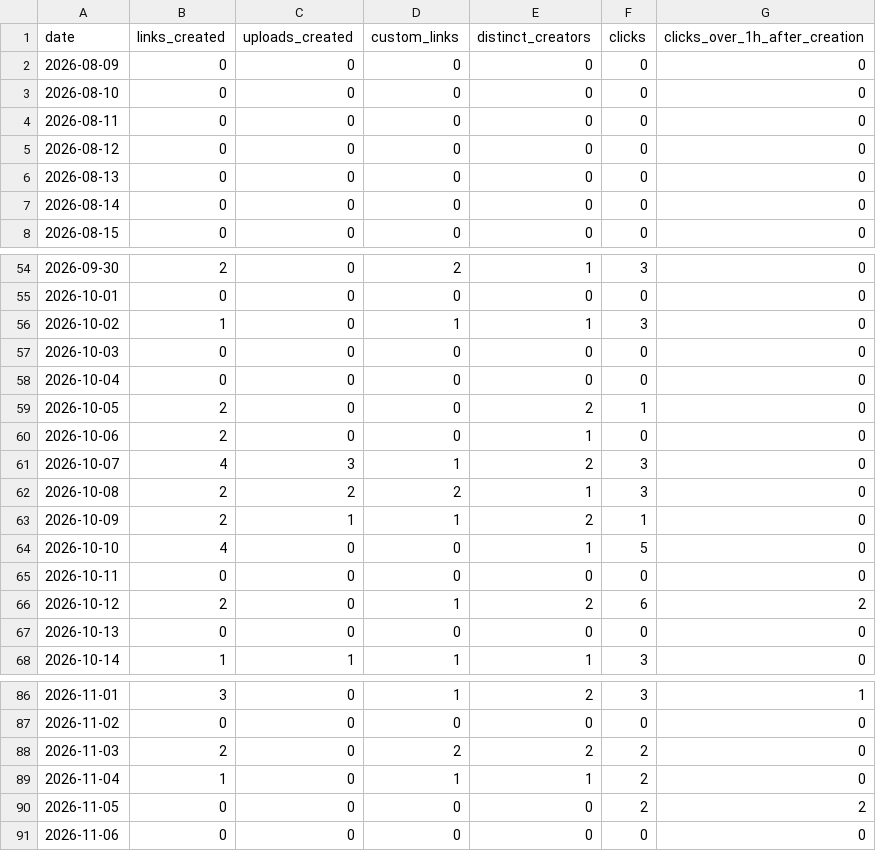
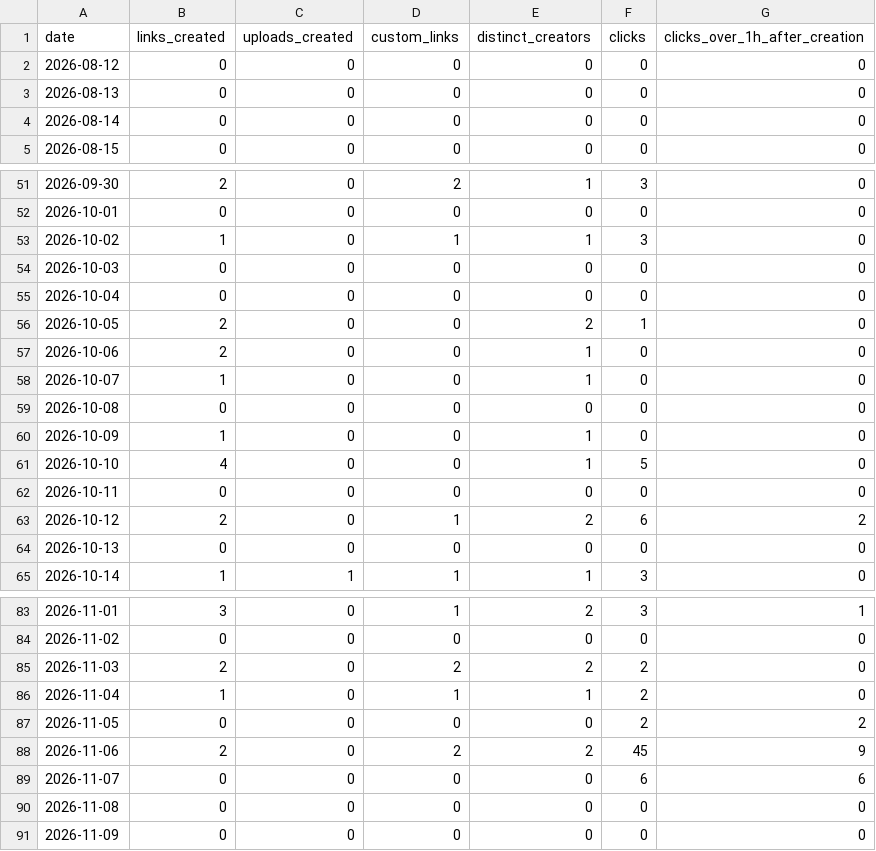
Before and after one commit to RoshyPlaha/squishto, a CSV file: data/usage/daily.csv, drawn as a sheet; only a part is shown, gaps mark what is left out.

Commit message:
Update usage export [skip ci]

```diff
--- a/data/usage/daily.csv
+++ b/data/usage/daily.csv
@@ -1,5 +1,2 @@
 date,links_created,uploads_created,custom_links,distinct_creators,clicks,clicks_over_1h_after_creation
-2026-08-09,0,0,0,0,0,0
-2026-08-10,0,0,0,0,0,0
-2026-08-11,0,0,0,0,0,0
 2026-08-12,0,0,0,0,0,0
@@ -60,5 +57,5 @@ date,links_created,uploads_created,custom_links,distinct_creators,clicks,clicks_
 2026-10-06,2,0,0,1,0,0
-2026-10-07,4,3,1,2,3,0
-2026-10-08,2,2,2,1,3,0
-2026-10-09,2,1,1,2,1,0
+2026-10-07,1,0,0,1,0,0
+2026-10-08,0,0,0,0,0,0
+2026-10-09,1,0,0,1,0,0
 2026-10-10,4,0,0,1,5,0
@@ -90,2 +87,5 @@ date,links_created,uploads_created,custom_links,distinct_creators,clicks,clicks_
 2026-11-05,0,0,0,0,2,2
-2026-11-06,0,0,0,0,0,0
+2026-11-06,2,0,2,2,45,9
+2026-11-07,0,0,0,0,6,6
+2026-11-08,0,0,0,0,0,0
+2026-11-09,0,0,0,0,0,0
```
Also changed, not shown: 1 other file.
